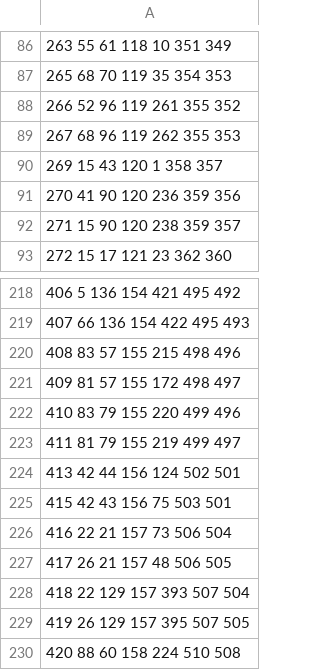
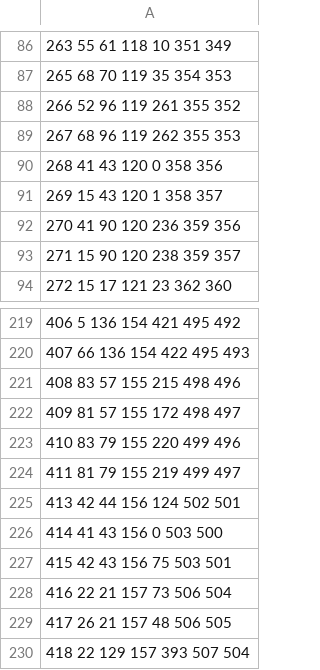
Before and after one commit to EPalumbieri/Progetto_PCS_2023, a CSV file: Projects/Raffinamento/Dataset/Test1/NewCell2Ds.csv, drawn as a sheet; only a part is shown, gaps mark what is left out; the shorter side is filled out with more unchanged rows; the diff names each change by its address in the sheet, - before the commit and + after, or states it on an @@ line.

Commit message:
NewTests

```diff
--- a/Projects/Raffinamento/Dataset/Test1/NewCell2Ds.csv
+++ b/Projects/Raffinamento/Dataset/Test1/NewCell2Ds.csv
+row 90: 268 41 43 120 0 358 356
+row 226: 414 41 43 156 0 503 500
```
Also changed, not shown: 18 other files.
